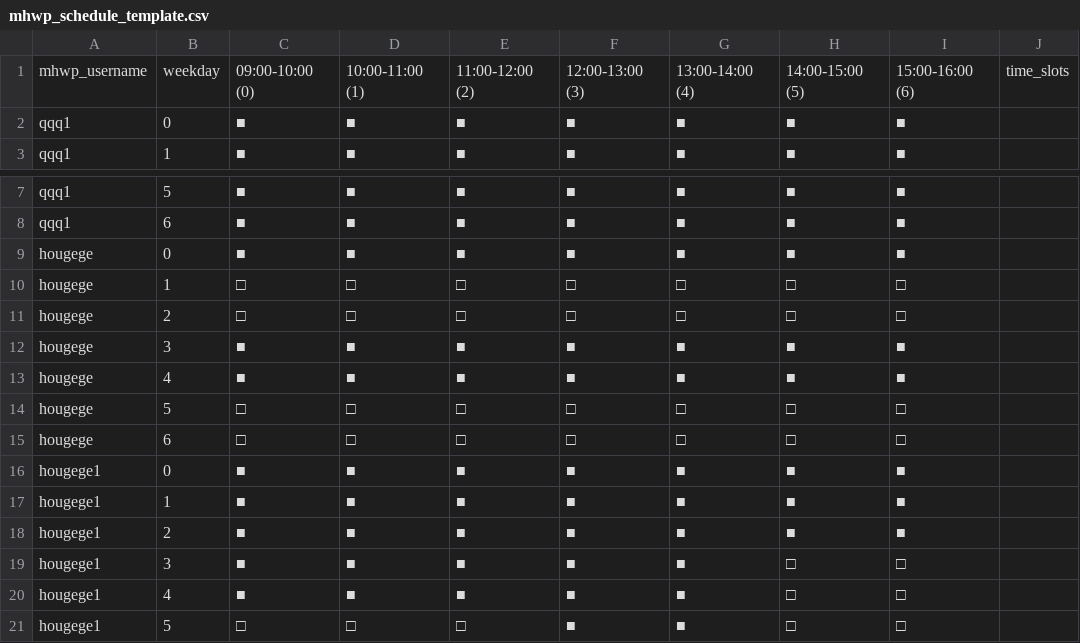
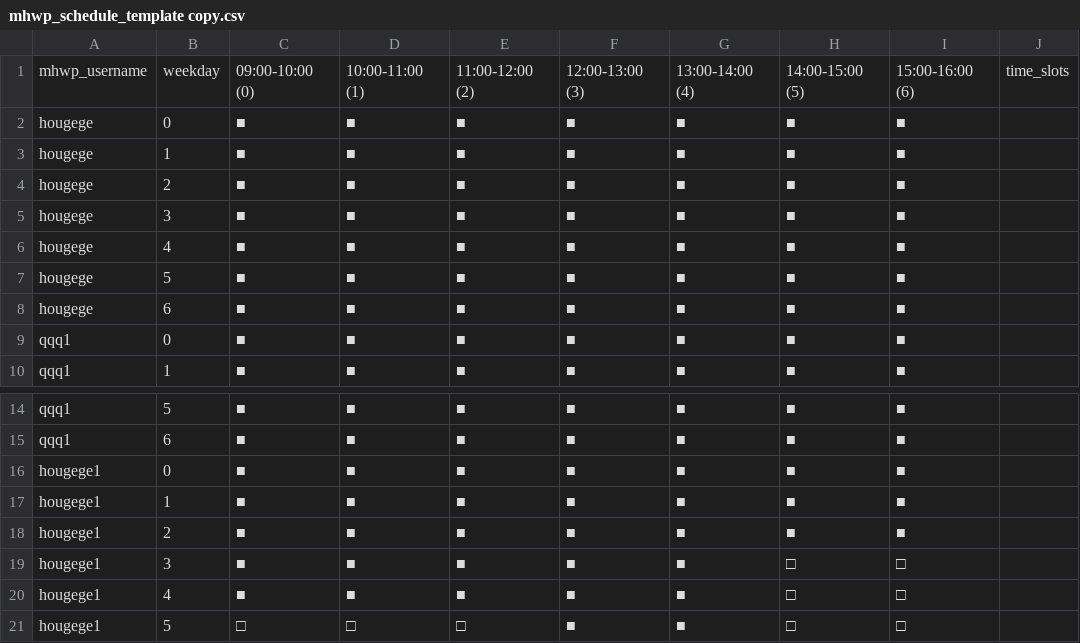
Before and after one commit to YorkisYY/Breeze-Mental-Health-System, a CSV file: data/mhwp_schedule_template copy.csv (was data/mhwp_schedule_template.csv), drawn as a sheet; only a part is shown, gaps mark what is left out.

Commit message:
fix schedule update logic to handle empty template

```diff
--- a/data/mhwp_schedule_template.csv
+++ b/data/mhwp_schedule_template copy.csv
@@ -1,2 +1,9 @@
 mhwp_username,weekday,09:00-10:00 (0),10:00-11:00 (1),11:00-12:00 (2),12:00-13:00 (3),13:00-14:00 (4),14:00-15:00 (5),15:00-16:00 (6),time_slots
+hougege,0,■,■,■,■,■,■,■,
+hougege,1,■,■,■,■,■,■,■,
+hougege,2,■,■,■,■,■,■,■,
+hougege,3,■,■,■,■,■,■,■,
+hougege,4,■,■,■,■,■,■,■,
+hougege,5,■,■,■,■,■,■,■,
+hougege,6,■,■,■,■,■,■,■,
 qqq1,0,■,■,■,■,■,■,■,
@@ -8,9 +15,2 @@ qqq1,5,■,■,■,■,■,■,■,
 qqq1,6,■,■,■,■,■,■,■,
-hougege,0,■,■,■,■,■,■,■,
-hougege,1,□,□,□,□,□,□,□,
-hougege,2,□,□,□,□,□,□,□,
-hougege,3,■,■,■,■,■,■,■,
-hougege,4,■,■,■,■,■,■,■,
-hougege,5,□,□,□,□,□,□,□,
-hougege,6,□,□,□,□,□,□,□,
 hougege1,0,■,■,■,■,■,■,■,
```
Also changed, not shown: 3 other files.
